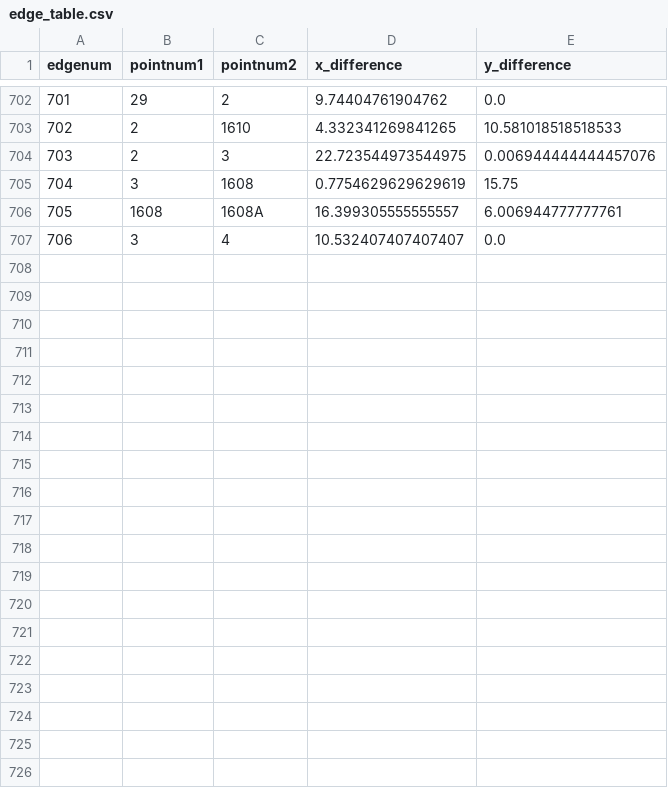
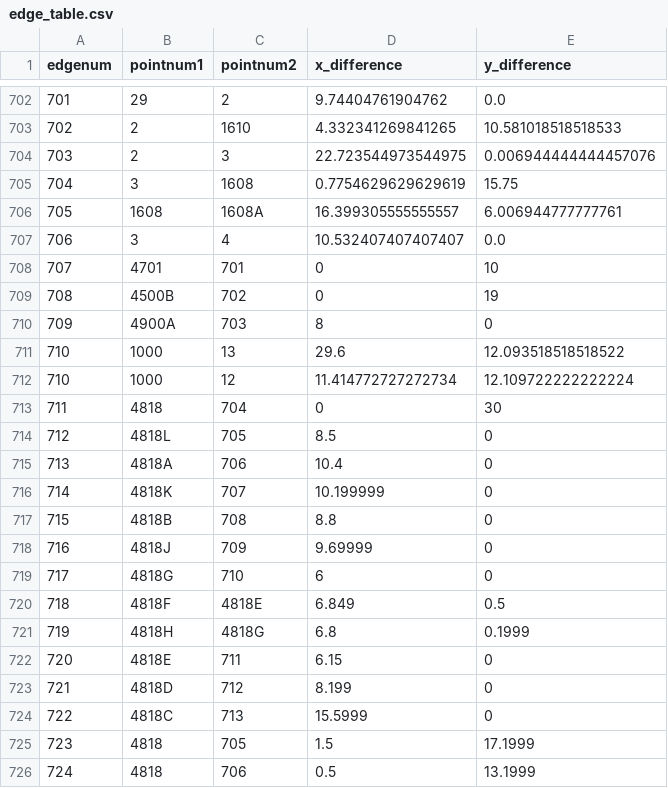
Before and after one commit to averymnelson/interior-building-navigation, a CSV file: navigation_system/edge_table.csv, drawn as a sheet; only a part is shown, gaps mark what is left out; the diff covers the shown part only; the diff names each change by its address in the sheet, - before the commit and + after, or states it on an @@ line.

```diff
--- a/navigation_system/edge_table.csv
+++ b/navigation_system/edge_table.csv
+row 708: 707 | 4701 | 701 | 0 | 10
+row 709: 708 | 4500B | 702 | 0 | 19
+row 710: 709 | 4900A | 703 | 8 | 0
+row 711: 710 | 1000 | 13 | 29.6 | 12.093518518518522
+row 712: 710 | 1000 | 12 | 11.414772727272734 | 12.109722222222224
+row 713: 711 | 4818 | 704 | 0 | 30
+row 714: 712 | 4818L | 705 | 8.5 | 0
+row 715: 713 | 4818A | 706 | 10.4 | 0
+row 716: 714 | 4818K | 707 | 10.199999 | 0
+row 717: 715 | 4818B | 708 | 8.8 | 0
+row 718: 716 | 4818J | 709 | 9.69999 | 0
+row 719: 717 | 4818G | 710 | 6 | 0
+row 720: 718 | 4818F | 4818E | 6.849 | 0.5
+row 721: 719 | 4818H | 4818G | 6.8 | 0.1999
+row 722: 720 | 4818E | 711 | 6.15 | 0
+row 723: 721 | 4818D | 712 | 8.199 | 0
+row 724: 722 | 4818C | 713 | 15.5999 | 0
+row 725: 723 | 4818 | 705 | 1.5 | 17.1999
+row 726: 724 | 4818 | 706 | 0.5 | 13.1999
```
Also changed, not shown: 15 added rows elsewhere in this file, navigation_system/point_table.csv.
